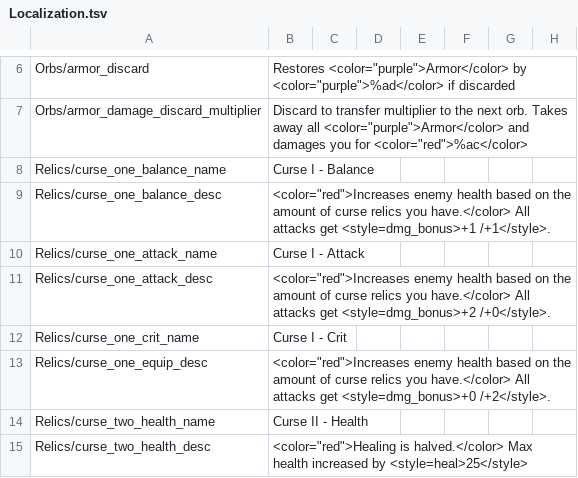
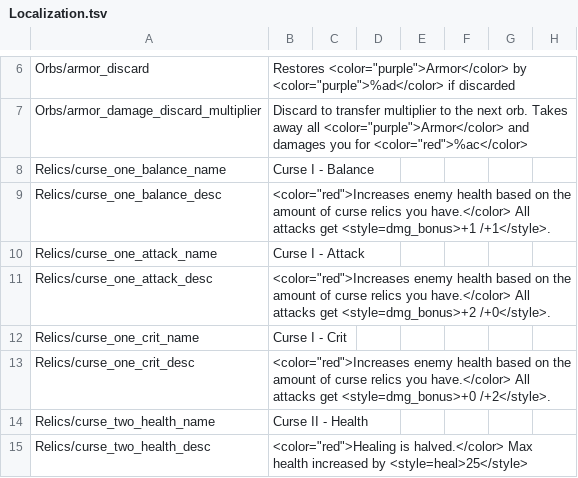
Before and after one commit to ruiner189/Promethium, a TSV file: Resources/Localization.tsv, drawn as a sheet; only a part is shown, gaps mark what is left out; the diff names each change by its address in the sheet, - before the commit and + after, or states it on an @@ line.

```diff
--- a/Resources/Localization.tsv
+++ b/Resources/Localization.tsv
-A13: Relics/curse_one_equip_desc
+A13: Relics/curse_one_crit_desc
```
Also changed, not shown: 8 other files.
